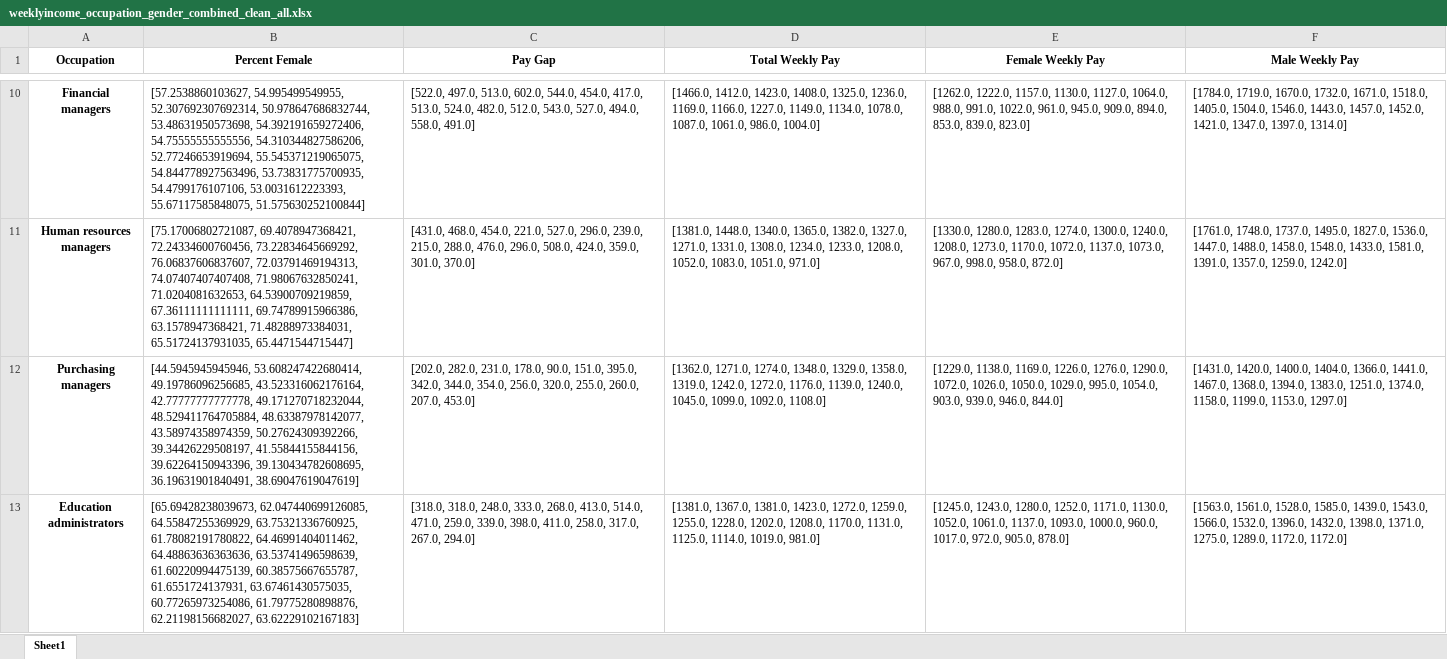
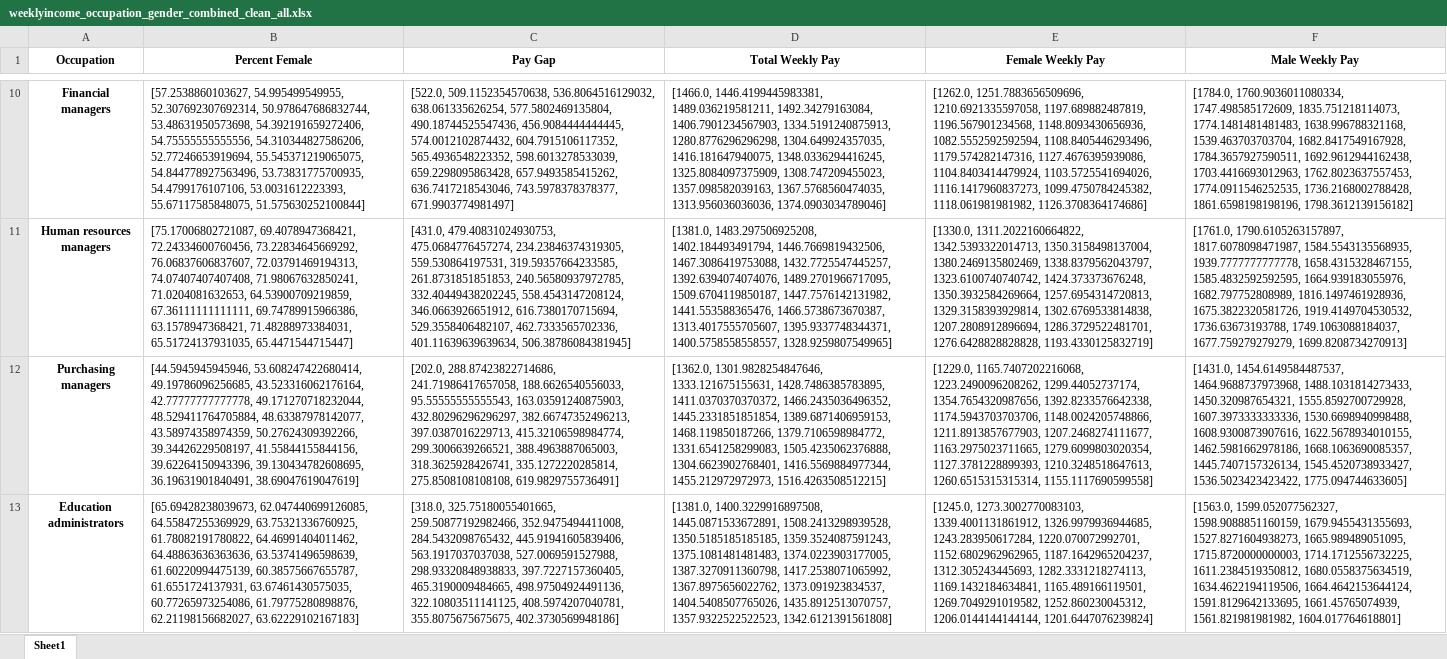
Before and after one commit to coverney/ThinkStats2, an Excel workbook: project2/Data/weeklyincome_occupation_gender_combined_clean_all.xlsx, sheet Sheet1, drawn as a sheet; only a part is shown, gaps mark what is left out; values as stored, in another font and other column widths than the file's, no borders; the diff covers the shown part only; the diff names each change by its address in the sheet, - before the commit and + after, or states it on an @@ line.

Commit message:
Cleaned data, adjusted from inflation, and started analysis

```diff
--- a/project2/Data/weeklyincome_occupation_gender_combined_clean_all.xlsx (sheet Sheet1)
+++ b/project2/Data/weeklyincome_occupation_gender_combined_clean_all.xlsx (sheet Sheet1)
-C10 (Pay Gap): [522.0, 497.0, 513.0, 602.0, 544.0, 454.0, 417.0, 513.0, 524.0, 482.0, 512.0, 543.0, 527.0, 494.0, 558.0, 491.0]
+C10 (Pay Gap): [522.0, 509.1152354570638, 536.8064516129032, 638.061335626254, 577.5802469135804, 490.18744525547436, 456.9084444444445, 574.0012102874432, 604.7915106117352, 565.4936548223352, 598.6013278533039, 659.2298095863428, 657.9493585415262, 636.7417218543046, 743.5978378378377, 671.9903774981497]
-D10 (Total Weekly Pay): [1466.0, 1412.0, 1423.0, 1408.0, 1325.0, 1236.0, 1169.0, 1166.0, 1227.0, 1149.0, 1134.0, 1078.0, 1087.0, 1061.0, 986.0, 1004.0]
+D10 (Total Weekly Pay): [1466.0, 1446.4199445983381, 1489.036219581211, 1492.34279163084, 1406.7901234567903, 1334.5191240875913, 1280.8776296296298, 1304.649924357035, 1416.181647940075, 1348.0336294416245, 1325.8084097375909, 1308.747209455023, 1357.098582039163, 1367.5768560474035, 1313.956036036036, 1374.0903034789046]
-E10 (Female Weekly Pay): [1262.0, 1222.0, 1157.0, 1130.0, 1127.0, 1064.0, 988.0, 991.0, 1022.0, 961.0, 945.0, 909.0, 894.0, 853.0, 839.0, 823.0]
+E10 (Female Weekly Pay): [1262.0, 1251.7883656509696, 1210.6921335597058, 1197.689882487819, 1196.567901234568, 1148.8093430656936, 1082.5552592592594, 1108.8405446293496, 1179.574282147316, 1127.4676395939086, 1104.8403414479924, 1103.5725541694026, 1116.1417960837273, 1099.4750784245382, 1118.061981981982, 1126.3708364174686]
-F10 (Male Weekly Pay): [1784.0, 1719.0, 1670.0, 1732.0, 1671.0, 1518.0, 1405.0, 1504.0, 1546.0, 1443.0, 1457.0, 1452.0, 1421.0, 1347.0, 1397.0, 1314.0]
+F10 (Male Weekly Pay): [1784.0, 1760.9036011080334, 1747.498585172609, 1835.751218114073, 1774.1481481481483, 1638.996788321168, 1539.463703703704, 1682.8417549167928, 1784.3657927590511, 1692.9612944162438, 1703.4416693012963, 1762.8023637557453, 1774.0911546252535, 1736.2168002788428, 1861.6598198198196, 1798.3612139156182]
-C11 (Pay Gap): [431.0, 468.0, 454.0, 221.0, 527.0, 296.0, 239.0, 215.0, 288.0, 476.0, 296.0, 508.0, 424.0, 359.0, 301.0, 370.0]
+C11 (Pay Gap): [431.0, 479.40831024930753, 475.0684776457274, 234.23846374319305, 559.530864197531, 319.59357664233585, 261.8731851851853, 240.56580937972785, 332.40449438202245, 558.4543147208124, 346.0663926651912, 616.7380170715694, 529.3558406482107, 462.7333565702336, 401.11639639639634, 506.38786084381945]
-D11 (Total Weekly Pay): [1381.0, 1448.0, 1340.0, 1365.0, 1382.0, 1327.0, 1271.0, 1331.0, 1308.0, 1234.0, 1233.0, 1208.0, 1052.0, 1083.0, 1051.0, 971.0]
+D11 (Total Weekly Pay): [1381.0, 1483.297506925208, 1402.184493491794, 1446.7669819432506, 1467.3086419753088, 1432.7725547445257, 1392.6394074074076, 1489.2701966717095, 1509.6704119850187, 1447.7576142131982, 1441.553588365476, 1466.5738673670387, 1313.4017555705607, 1395.9337748344371, 1400.5758558558557, 1328.9259807549965]
-E11 (Female Weekly Pay): [1330.0, 1280.0, 1283.0, 1274.0, 1300.0, 1240.0, 1208.0, 1273.0, 1170.0, 1072.0, 1137.0, 1073.0, 967.0, 998.0, 958.0, 872.0]
+E11 (Female Weekly Pay): [1330.0, 1311.2022160664822, 1342.5393322014713, 1350.3158498137004, 1380.2469135802469, 1338.8379562043797, 1323.6100740740742, 1424.373373676248, 1350.3932584269664, 1257.6954314720813, 1329.3158393929814, 1302.6769533814838, 1207.2808912896694, 1286.3729522481701, 1276.6428828828828, 1193.4330125832719]
-F11 (Male Weekly Pay): [1761.0, 1748.0, 1737.0, 1495.0, 1827.0, 1536.0, 1447.0, 1488.0, 1458.0, 1548.0, 1433.0, 1581.0, 1391.0, 1357.0, 1259.0, 1242.0]
+F11 (Male Weekly Pay): [1761.0, 1790.6105263157897, 1817.6078098471987, 1584.5543135568935, 1939.7777777777778, 1658.4315328467155, 1585.4832592592595, 1664.939183055976, 1682.797752808989, 1816.1497461928936, 1675.3822320581726, 1919.4149704530532, 1736.63673193788, 1749.1063088184037, 1677.759279279279, 1699.8208734270913]
-C12 (Pay Gap): [202.0, 282.0, 231.0, 178.0, 90.0, 151.0, 395.0, 342.0, 344.0, 354.0, 256.0, 320.0, 255.0, 260.0, 207.0, 453.0]
+C12 (Pay Gap): [202.0, 288.87423822714686, 241.71986417657058, 188.6626540556033, 95.55555555555543, 163.03591240875903, 432.80296296296297, 382.66747352496213, 397.0387016229713, 415.32106598984774, 299.3006639266521, 388.4963887065003, 318.3625928426741, 335.1272220285814, 275.8508108108108, 619.9829755736491]
-D12 (Total Weekly Pay): [1362.0, 1271.0, 1274.0, 1348.0, 1329.0, 1358.0, 1319.0, 1242.0, 1272.0, 1176.0, 1139.0, 1240.0, 1045.0, 1099.0, 1092.0, 1108.0]
+D12 (Total Weekly Pay): [1362.0, 1301.9828254847646, 1333.121675155631, 1428.7486385783895, 1411.0370370370372, 1466.2435036496352, 1445.2331851851854, 1389.6871406959153, 1468.119850187266, 1379.7106598984772, 1331.6541258299083, 1505.4235062376888, 1304.6623902768401, 1416.5569884977344, 1455.212972972973, 1516.4263508512215]
-E12 (Female Weekly Pay): [1229.0, 1138.0, 1169.0, 1226.0, 1276.0, 1290.0, 1072.0, 1026.0, 1050.0, 1029.0, 995.0, 1054.0, 903.0, 939.0, 946.0, 844.0]
+E12 (Female Weekly Pay): [1229.0, 1165.7407202216068, 1223.2490096208262, 1299.44052737174, 1354.7654320987656, 1392.8233576642338, 1174.5943703703706, 1148.0024205748866, 1211.8913857677903, 1207.2468274111677, 1163.2975023711665, 1279.6099803020354, 1127.3781228899393, 1210.3248518647613, 1260.6515315315314, 1155.1117690599558]
-F12 (Male Weekly Pay): [1431.0, 1420.0, 1400.0, 1404.0, 1366.0, 1441.0, 1467.0, 1368.0, 1394.0, 1383.0, 1251.0, 1374.0, 1158.0, 1199.0, 1153.0, 1297.0]
+F12 (Male Weekly Pay): [1431.0, 1454.6149584487537, 1464.9688737973968, 1488.1031814273433, 1450.320987654321, 1555.8592700729928, 1607.3973333333336, 1530.6698940998488, 1608.9300873907616, 1622.5678934010155, 1462.5981662978186, 1668.1063690085357, 1445.7407157326134, 1545.4520738933427, 1536.5023423423422, 1775.094744633605]
-C13 (Pay Gap): [318.0, 318.0, 248.0, 333.0, 268.0, 413.0, 514.0, 471.0, 259.0, 339.0, 398.0, 411.0, 258.0, 317.0, 267.0, 294.0]
+C13 (Pay Gap): [318.0, 325.75180055401665, 259.50877192982466, 352.9475494411008, 284.5432098765432, 445.91941605839406, 563.1917037037038, 527.0069591527988, 298.93320848938833, 397.7227157360405, 465.3190009484665, 498.97504924491136, 322.10803511141125, 408.5974207040781, 355.8075675675675, 402.3730569948186]
-D13 (Total Weekly Pay): [1381.0, 1367.0, 1381.0, 1423.0, 1272.0, 1259.0, 1255.0, 1228.0, 1202.0, 1208.0, 1170.0, 1131.0, 1125.0, 1114.0, 1019.0, 981.0]
+D13 (Total Weekly Pay): [1381.0, 1400.3229916897508, 1445.0871533672891, 1508.2413298939528, 1350.5185185185185, 1359.3524087591243, 1375.1081481481483, 1374.0223903177005, 1387.3270911360798, 1417.2538071065992, 1367.8975656022762, 1373.091923834537, 1404.5408507765026, 1435.8912513070757, 1357.9322522522523, 1342.6121391561808]
-E13 (Female Weekly Pay): [1245.0, 1243.0, 1280.0, 1252.0, 1171.0, 1130.0, 1052.0, 1061.0, 1137.0, 1093.0, 1000.0, 960.0, 1017.0, 972.0, 905.0, 878.0]
+E13 (Female Weekly Pay): [1245.0, 1273.3002770083103, 1339.4001131861912, 1326.9979936944685, 1243.283950617284, 1220.070072992701, 1152.6802962962965, 1187.1642965204237, 1312.305243445693, 1282.3331218274113, 1169.1432184634841, 1165.489166119501, 1269.7049291019582, 1252.860230045312, 1206.0144144144144, 1201.6447076239824]
-F13 (Male Weekly Pay): [1563.0, 1561.0, 1528.0, 1585.0, 1439.0, 1543.0, 1566.0, 1532.0, 1396.0, 1432.0, 1398.0, 1371.0, 1275.0, 1289.0, 1172.0, 1172.0]
+F13 (Male Weekly Pay): [1563.0, 1599.052077562327, 1598.9088851160159, 1679.9455431355693, 1527.8271604938273, 1665.989489051095, 1715.8720000000003, 1714.1712556732225, 1611.2384519350812, 1680.0558375634519, 1634.4622194119506, 1664.4642153644124, 1591.8129642133695, 1661.45765074939, 1561.821981981982, 1604.017764618801]
```
Also changed, not shown: 368 edited cells elsewhere in this sheet, 5 other files.
